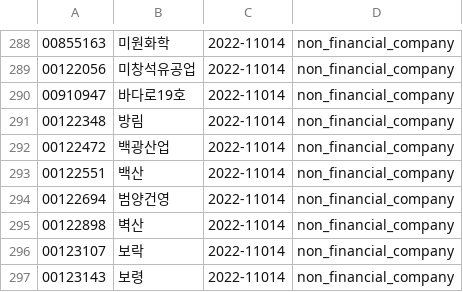
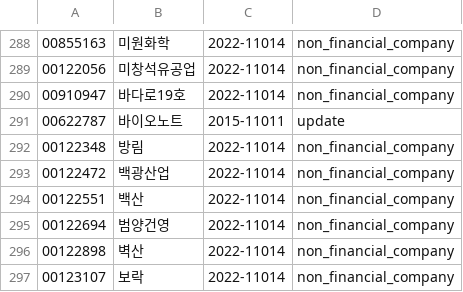
Before and after one commit to krkr5628/bacado, a CSV file: csv/list/kospi_status.csv, drawn as a sheet; only a part is shown, gaps mark what is left out; the shorter side is filled out with more unchanged rows.

```diff
--- a/csv/list/kospi_status.csv
+++ b/csv/list/kospi_status.csv
@@ -290,2 +290,3 @@
 00910947,바다로19호,2022-11014,non_financial_company
+00622787,바이오노트,2015-11011,update
 00122348,방림,2022-11014,non_financial_company
```
Also changed, not shown: csv/list/kosdak_code.csv, csv/list/kosdak_integration.csv, 6 other files.
